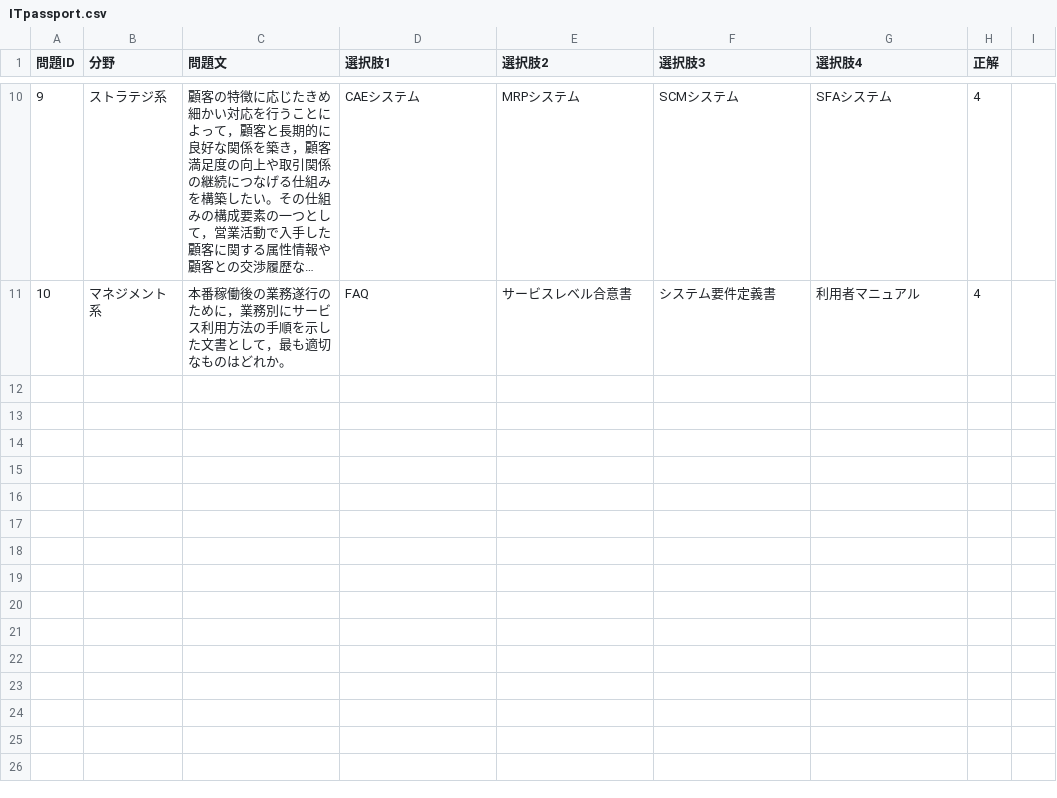
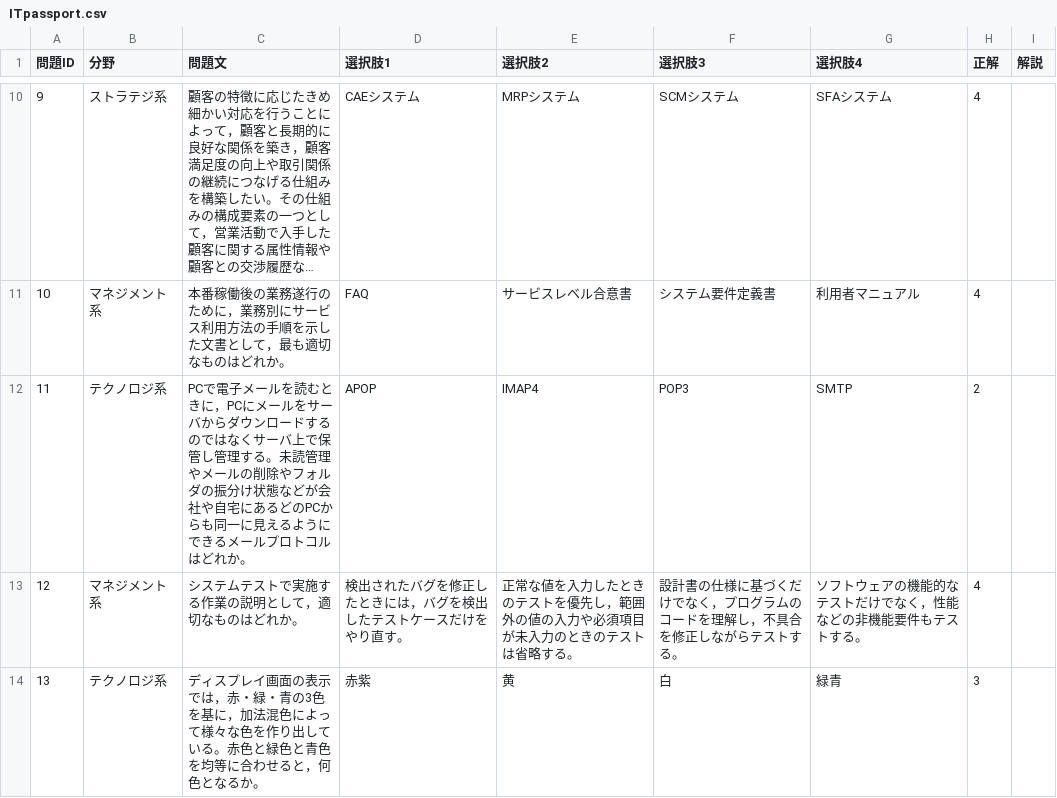
Before and after one commit to KISHINAMI-1/itpass-quiz, a CSV file: ITpassport.csv, drawn as a sheet; only a part is shown, gaps mark what is left out; long unchanged cells end in …; the diff covers the shown part only.

Commit message:
Add files via upload

```diff
--- a/ITpassport.csv
+++ b/ITpassport.csv
@@ -1 +1 @@
-問題ID,分野,問題文,選択肢1,選択肢2,選択肢3,選択肢4,正解
+問題ID,分野,問題文,選択肢1,選択肢2,選択肢3,選択肢4,正解,解説
@@ -11,0 +12,3 @@
+11,テクノロジ系,PCで電子メールを読むときに，PCにメールをサーバからダウンロードするのではなくサーバ上で保管し管理する。未読管理やメールの削除やフォルダの振分け状態などが会社や自宅にあるどのPCからも同一に見えるようにできるメールプロトコルはどれか。,APOP,IMAP4,POP3,SMTP,2,
+12,マネジメント系,システムテストで実施する作業の説明として，適切なものはどれか。,検出されたバグを修正したときには，バグを検出したテストケースだけをやり直す。,正常な値を入力したときのテストを優先し，範囲外の値の入力や必須項目が未入力のときのテストは省略する。,設計書の仕様に基づくだけでなく，プログラムのコードを理解し，不具合を修正しながらテストする。,ソフトウェアの機能的なテストだけでなく，性能などの非機能要件もテストする。,4,
+13,テクノロジ系,ディスプレイ画面の表示では，赤・緑・青の3色を基に，加法混色によって様々な色を作り出している。赤色と緑色と青色を均等に合わせると，何色となるか。,赤紫,黄,白,緑青,3,
```
Also changed, not shown: 2 added rows elsewhere in this file.
